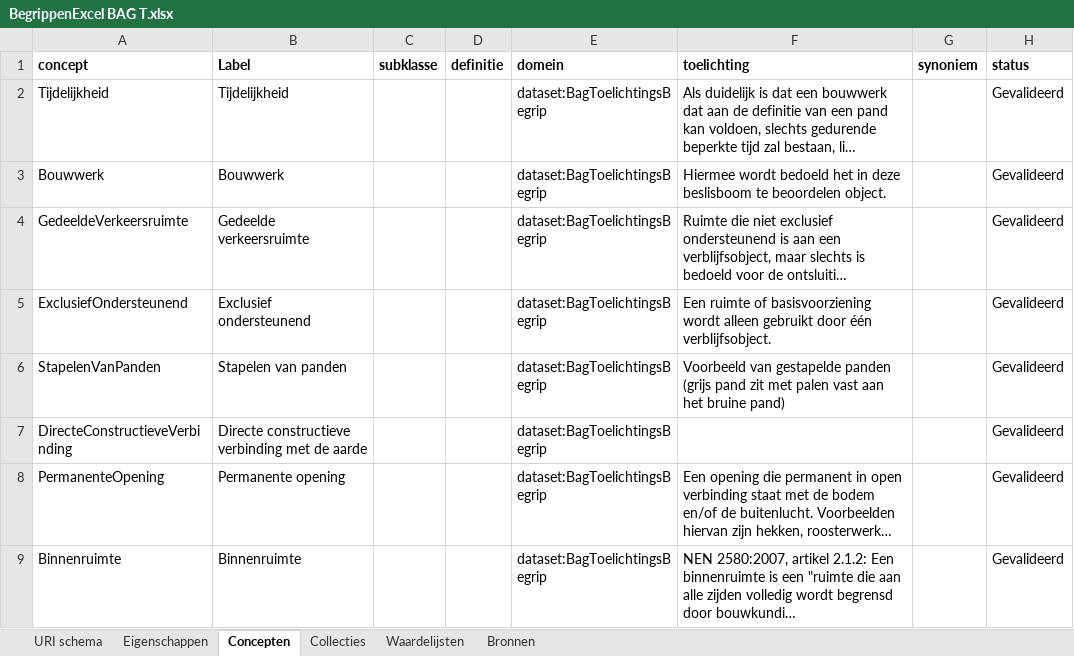
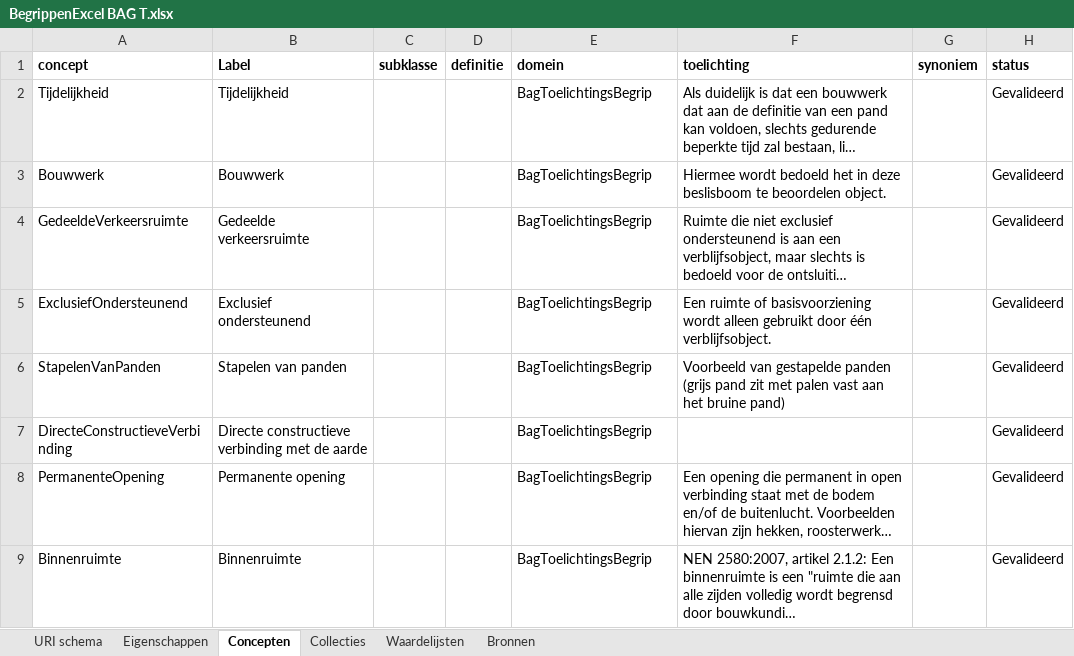
Before and after one commit to bp4mc2/bp4mc2, an Excel workbook: catalogusdata/BAG/BegrippenExcel BAG T.xlsx, sheet Concepten, drawn as a sheet; only a part is shown; long unchanged cells end in …; values as stored, in another font and other column widths than the file's, no borders; the diff names each change by its address in the sheet, - before the commit and + after, or states it on an @@ line.

```diff
--- a/catalogusdata/BAG/BegrippenExcel BAG T.xlsx (sheet Concepten)
+++ b/catalogusdata/BAG/BegrippenExcel BAG T.xlsx (sheet Concepten)
-E2:E9 (domein): dataset:BagToelichtingsBegrip
+E2:E9 (domein): BagToelichtingsBegrip
```
Also changed, not shown: sheet URI schema, catalogusdata/BAG/Beslisboom Pand BAG T.xlsx, catalogusdata/BAG/Beslisboom VBO BAG T.xlsx.
